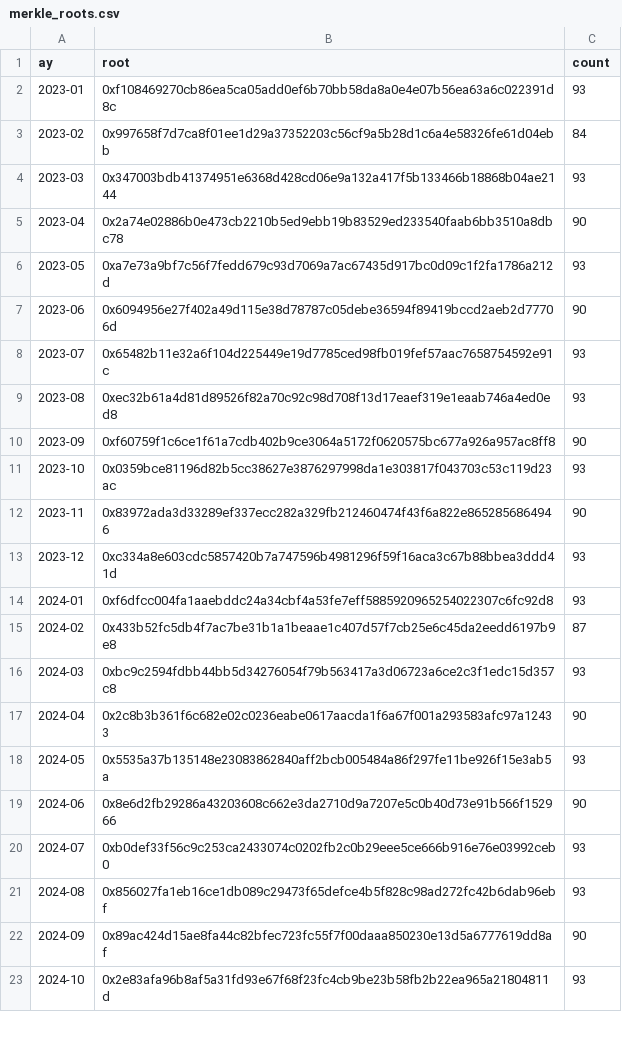
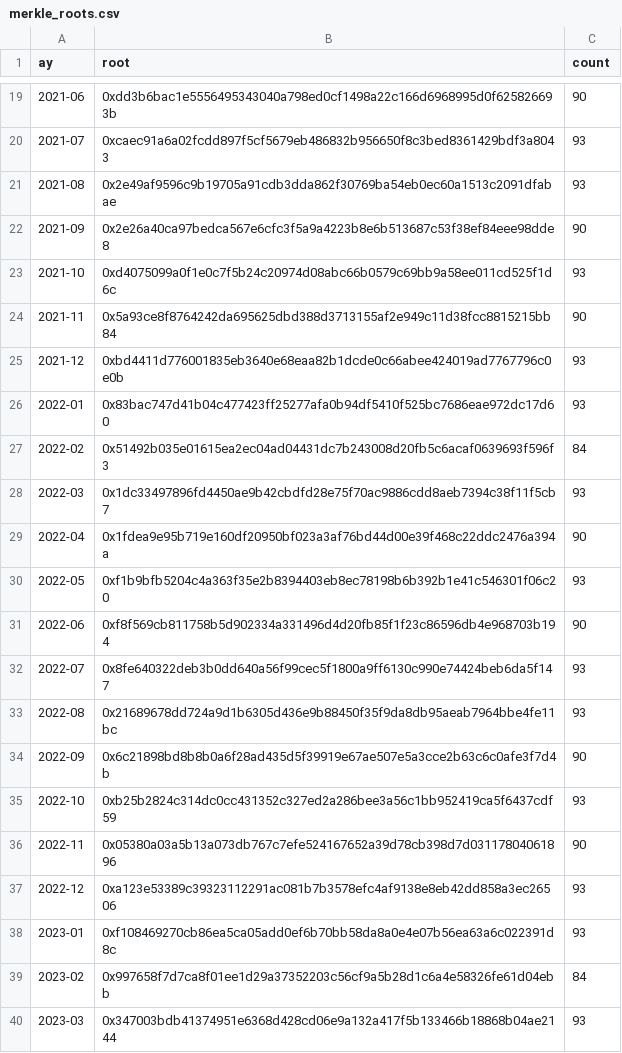
Before and after one commit to slaakayaa04-tech/ecoprove-ai, a CSV file: merkle_roots.csv, drawn as a sheet; only a part is shown, gaps mark what is left out; the shorter side is filled out with more unchanged rows; the diff covers the shown part only; the diff names each change by its address in the sheet, - before the commit and + after, or states it on an @@ line.

Commit message:
Expand dataset and Merkle roots to full 80 months (2020-01 to 2026-08, 7,305 records)

```diff
--- a/merkle_roots.csv
+++ b/merkle_roots.csv
+row 19: 2021-06 | 0xdd3b6bac1e5556495343040a798ed0cf1498a22c166d6968995d0f625826693b | 90
+row 20: 2021-07 | 0xcaec91a6a02fcdd897f5cf5679eb486832b956650f8c3bed8361429bdf3a8043 | 93
+row 21: 2021-08 | 0x2e49af9596c9b19705a91cdb3dda862f30769ba54eb0ec60a1513c2091dfabae | 93
+row 22: 2021-09 | 0x2e26a40ca97bedca567e6cfc3f5a9a4223b8e6b513687c53f38ef84eee98dde8 | 90
+row 23: 2021-10 | 0xd4075099a0f1e0c7f5b24c20974d08abc66b0579c69bb9a58ee011cd525f1d6c | 93
+row 24: 2021-11 | 0x5a93ce8f8764242da695625dbd388d3713155af2e949c11d38fcc8815215bb84 | 90
+row 25: 2021-12 | 0xbd4411d776001835eb3640e68eaa82b1dcde0c66abee424019ad7767796c0e0b | 93
+row 26: 2022-01 | 0x83bac747d41b04c477423ff25277afa0b94df5410f525bc7686eae972dc17d60 | 93
+row 27: 2022-02 | 0x51492b035e01615ea2ec04ad04431dc7b243008d20fb5c6acaf0639693f596f3 | 84
+row 28: 2022-03 | 0x1dc33497896fd4450ae9b42cbdfd28e75f70ac9886cdd8aeb7394c38f11f5cb7 | 93
+row 29: 2022-04 | 0x1fdea9e95b719e160df20950bf023a3af76bd44d00e39f468c22ddc2476a394a | 90
+row 30: 2022-05 | 0xf1b9bfb5204c4a363f35e2b8394403eb8ec78198b6b392b1e41c546301f06c20 | 93
+row 31: 2022-06 | 0xf8f569cb811758b5d902334a331496d4d20fb85f1f23c86596db4e968703b194 | 90
+row 32: 2022-07 | 0x8fe640322deb3b0dd640a56f99cec5f1800a9ff6130c990e74424beb6da5f147 | 93
+row 33: 2022-08 | 0x21689678dd724a9d1b6305d436e9b88450f35f9da8db95aeab7964bbe4fe11bc | 93
+row 34: 2022-09 | 0x6c21898bd8b8b0a6f28ad435d5f39919e67ae507e5a3cce2b63c6c0afe3f7d4b | 90
+row 35: 2022-10 | 0xb25b2824c314dc0cc431352c327ed2a286bee3a56c1bb952419ca5f6437cdf59 | 93
+row 36: 2022-11 | 0x05380a03a5b13a073db767c7efe524167652a39d78cb398d7d03117804061896 | 90
+row 37: 2022-12 | 0xa123e53389c39323112291ac081b7b3578efc4af9138e8eb42dd858a3ec26506 | 93
```
Also changed, not shown: 17 added rows elsewhere in this file, 3 other files.
